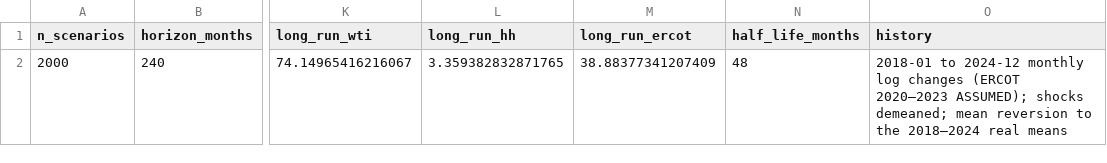
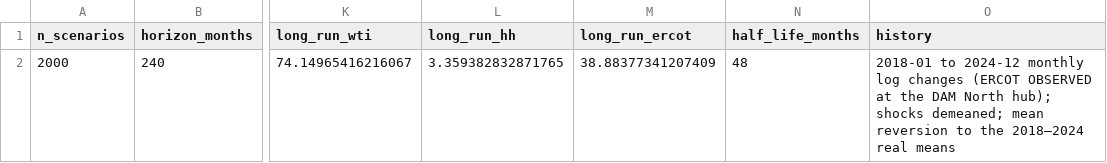
Before and after one commit to alanmossinger/Capstone, a CSV file: results/scenario_settings.csv, drawn as a sheet; only a part is shown, gaps mark what is left out; the diff names each change by its address in the sheet, - before the commit and + after, or states it on an @@ line.

Commit message:
Scenario wording matches the code: the held-out set is the second block-bootstrap draw, and ERCOT prices are observed
src/scenarios.py: the module docstring and gaussian_copula_paths no longer call the Gaussian copula the held-out generator. Since decision #82 the held-out set is a second draw of the calendar-year block bootstrap with its own seeds for every component; the copula stays only for the record of the bridged-price scoring in results/registered_bridged/.

Notebook 08 and results/scenario_settings.csv: the history label reads "ERCOT OBSERVED at the DAM North hub" (decision #78), not "ERCOT 2020–2023 ASSUMED"; all 84 ERCOT months of 2018–2024 are observed in data/interim/market_monthly.parquet.

Wording only: no number, draw or result changes; tests/test_scenarios.py and tests/test_optimizer.py pass.

```diff
--- a/results/scenario_settings.csv
+++ b/results/scenario_settings.csv
-O2 (history): …changes (ERCOT 2020–2023 ASSUMED); shocks demeaned;…
+O2 (history): …changes (ERCOT OBSERVED at the DAM North hub); shocks demeaned;…
```
Also changed, not shown: 2 other files.
